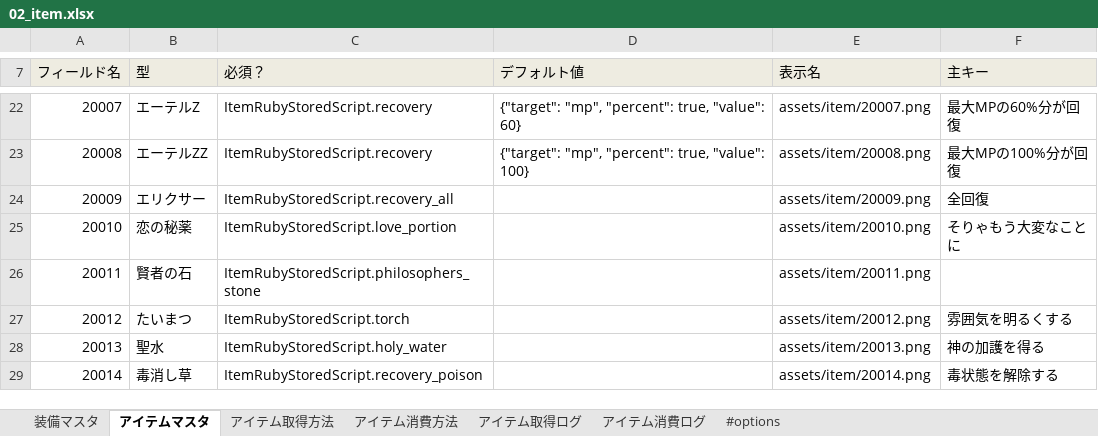
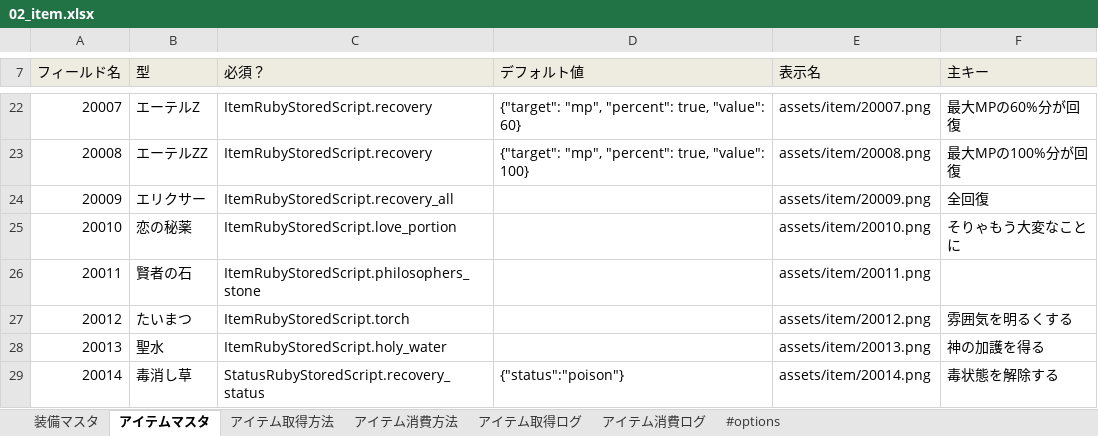
Before and after one commit to kamito/fontana_sample, an Excel workbook: app/seeds/02_item.xlsx, sheet アイテムマスタ, drawn as a sheet; only a part is shown, gaps mark what is left out; values as stored, in another font and other column widths than the file's, no borders; the diff names each change by its address in the sheet, - before the commit and + after, or states it on an @@ line.

Commit message:
[testset_006] 02\_item.xlsxのアイテムデータの「毒消し草」が使用されたときに実行されるストアドスクリプト名を設定。

```diff
--- a/app/seeds/02_item.xlsx (sheet アイテムマスタ)
+++ b/app/seeds/02_item.xlsx (sheet アイテムマスタ)
-C29 (必須？): ItemRubyStoredScript.recovery_poison
+C29 (必須？): StatusRubyStoredScript.recovery_status
-D29 (デフォルト値): (empty)
+D29 (デフォルト値): {"status":"poison"}
```
